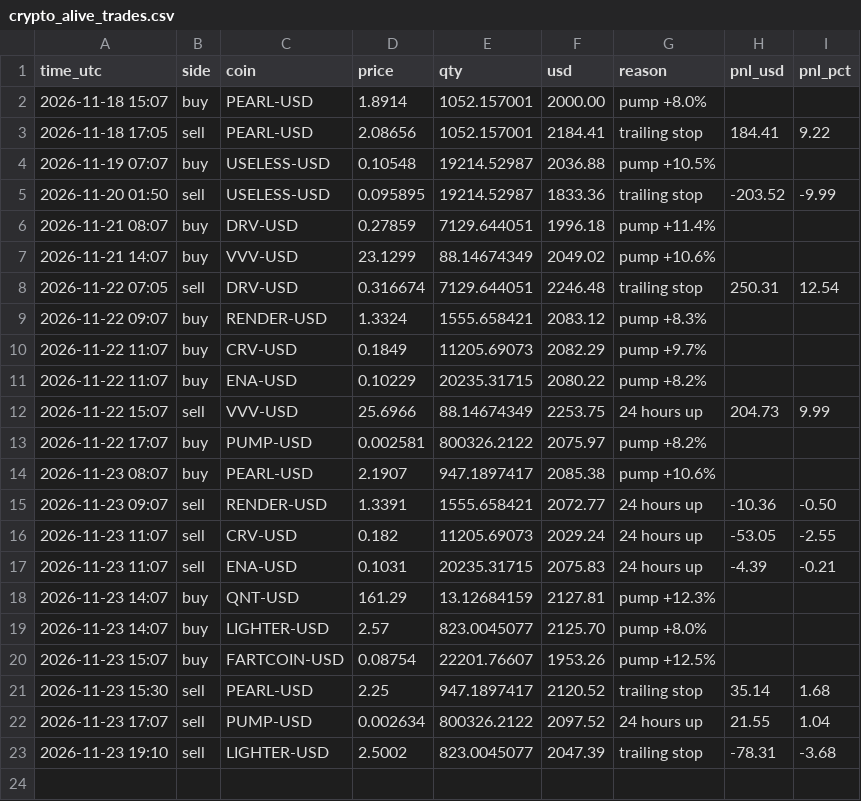
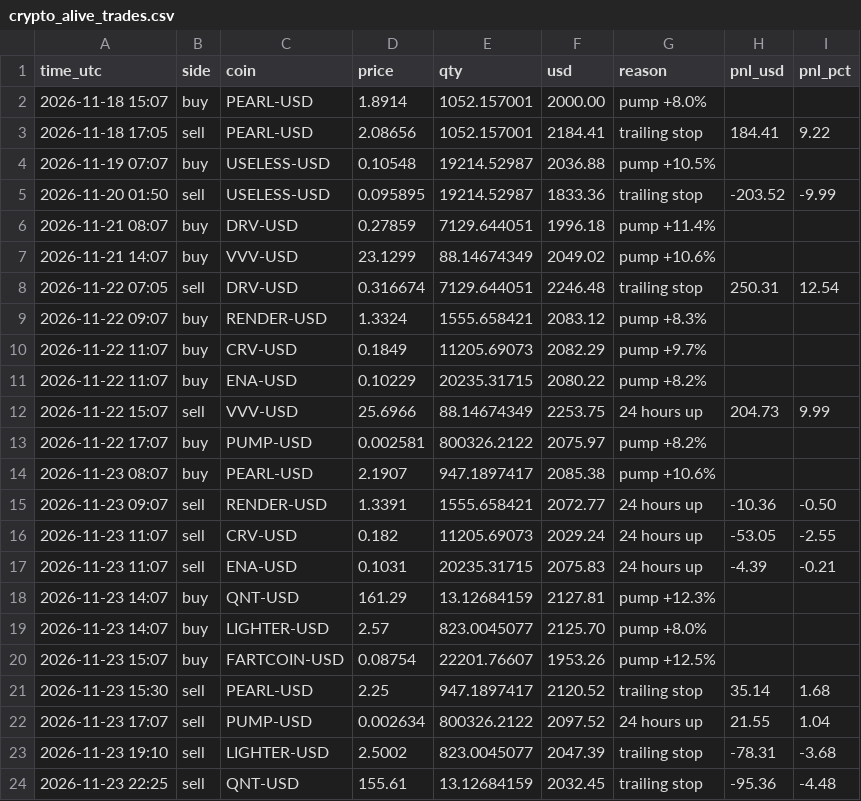
Before and after one commit to Tuvshee555/ai-trader, a CSV file: trader/engine/crypto_alive_trades.csv, drawn as a sheet; the diff names each change by its address in the sheet, - before the commit and + after, or states it on an @@ line.

```diff
--- a/trader/engine/crypto_alive_trades.csv
+++ b/trader/engine/crypto_alive_trades.csv
+row 24: 2026-11-23 22:25 | sell | QNT-USD | 155.61 | 13.12684159 | 2032.45 | trailing stop | -95.36 | -4.48
```
Also changed, not shown: trader/engine/crypto_trades.csv, 3 other files.
